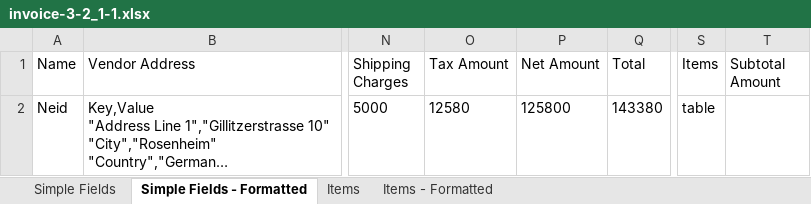
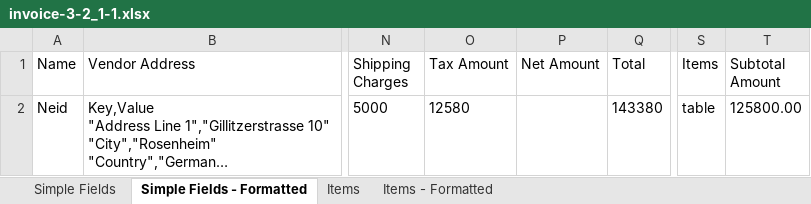
Before and after one commit to Anuraj4/UiPath-Project-Of-Invoice-Extraction, an Excel workbook: AP.InvoicePerformer/Data/Exports/invoice-3-2_1-1.xlsx, sheet Simple Fields - Formatted, drawn as a sheet; only a part is shown, gaps mark what is left out; long unchanged cells end in …; values as stored, in another font and other column widths than the file's, no borders; the diff names each change by its address in the sheet, - before the commit and + after, or states it on an @@ line.

```diff
--- a/AP.InvoicePerformer/Data/Exports/invoice-3-2_1-1.xlsx (sheet Simple Fields - Formatted)
+++ b/AP.InvoicePerformer/Data/Exports/invoice-3-2_1-1.xlsx (sheet Simple Fields - Formatted)
-P2 (Net Amount): 125800
+P2 (Net Amount): (empty)
-T2 (Subtotal Amount): (empty)
+T2 (Subtotal Amount): 125800.00
```
Also changed, not shown: sheet Items, sheet Items - Formatted, sheet Simple Fields, 7 other files.
